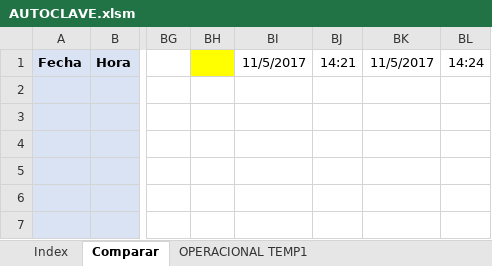
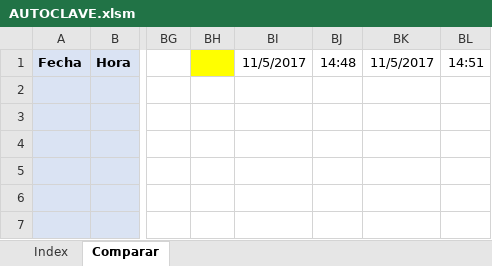
Before and after one commit to NicolasPrr/excelOp1, an Excel workbook: autoclaves/AUTOCLAVE.xlsm, sheet Comparar, drawn as a sheet; only a part is shown, gaps mark what is left out; values as stored, in another font and other column widths than the file's, no borders; the diff names each change by its address in the sheet, - before the commit and + after, or states it on an @@ line.

```diff
--- a/autoclaves/AUTOCLAVE.xlsm (sheet Comparar)
+++ b/autoclaves/AUTOCLAVE.xlsm (sheet Comparar)
-sheet tab: OPERACIONAL TEMP1
-BJ1: 14:21
+BJ1: 14:48
-BL1: 14:24
+BL1: 14:51
```
Also changed, not shown: sheet Index, other sheet tabs, charts or pictures, 1 other file.
